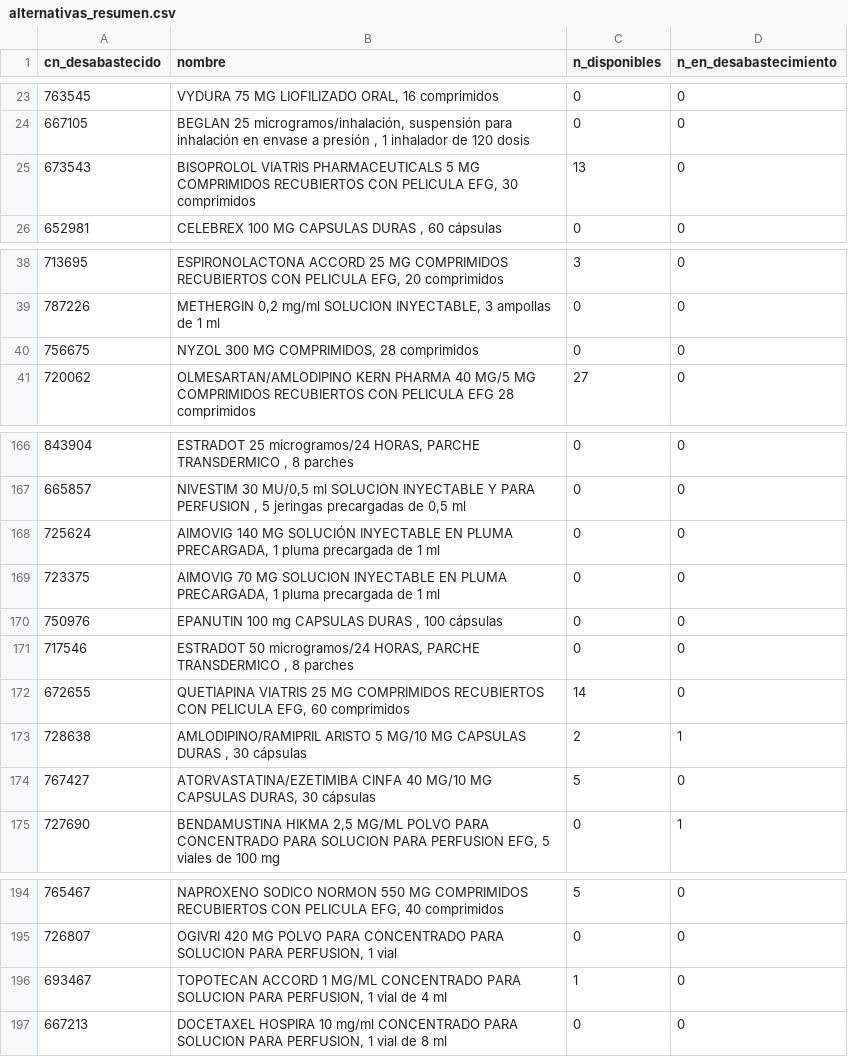
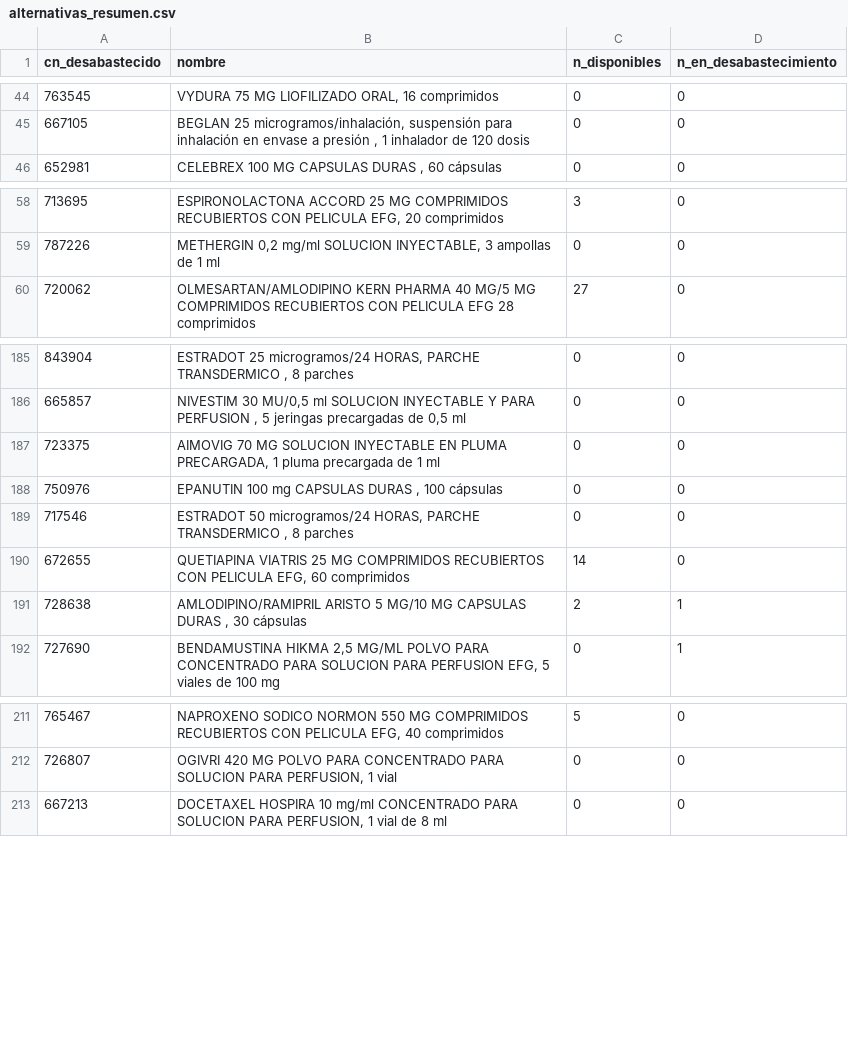
Before and after one commit to nataliaarrabal/Desabastecimiento-Stock, a CSV file: datos_limpios/alternativas_resumen.csv, drawn as a sheet; only a part is shown, gaps mark what is left out; removed rows and columns are numbered as before the commit, all else as after; the diff covers the shown part only; the diff names each change by its address in the sheet, - before the commit and + after, or states it on an @@ line.

```diff
--- a/datos_limpios/alternativas_resumen.csv
+++ b/datos_limpios/alternativas_resumen.csv
-row 25: 673543 | BISOPROLOL VIATRIS PHARMACEUTICALS 5 MG COMPRIMIDOS RECUBIERTOS CON PELICULA EFG, 30 comprimidos | 13 | 0
-row 40: 756675 | NYZOL 300 MG COMPRIMIDOS, 28 comprimidos | 0 | 0
-row 168: 725624 | AIMOVIG 140 MG SOLUCIÓN INYECTABLE EN PLUMA PRECARGADA, 1 pluma precargada de 1 ml | 0 | 0
-row 174: 767427 | ATORVASTATINA/EZETIMIBA CINFA 40 MG/10 MG CAPSULAS DURAS, 30 cápsulas | 5 | 0
-row 196: 693467 | TOPOTECAN ACCORD 1 MG/ML CONCENTRADO PARA SOLUCION PARA PERFUSION, 1 vial de 4 ml | 1 | 0
```
Also changed, not shown: 22 added rows, 5 removed rows and 18 edited cells elsewhere in this file, datos_limpios/historico_episodios.csv, datos_limpios/tipos_problema.csv, 7 other files.
